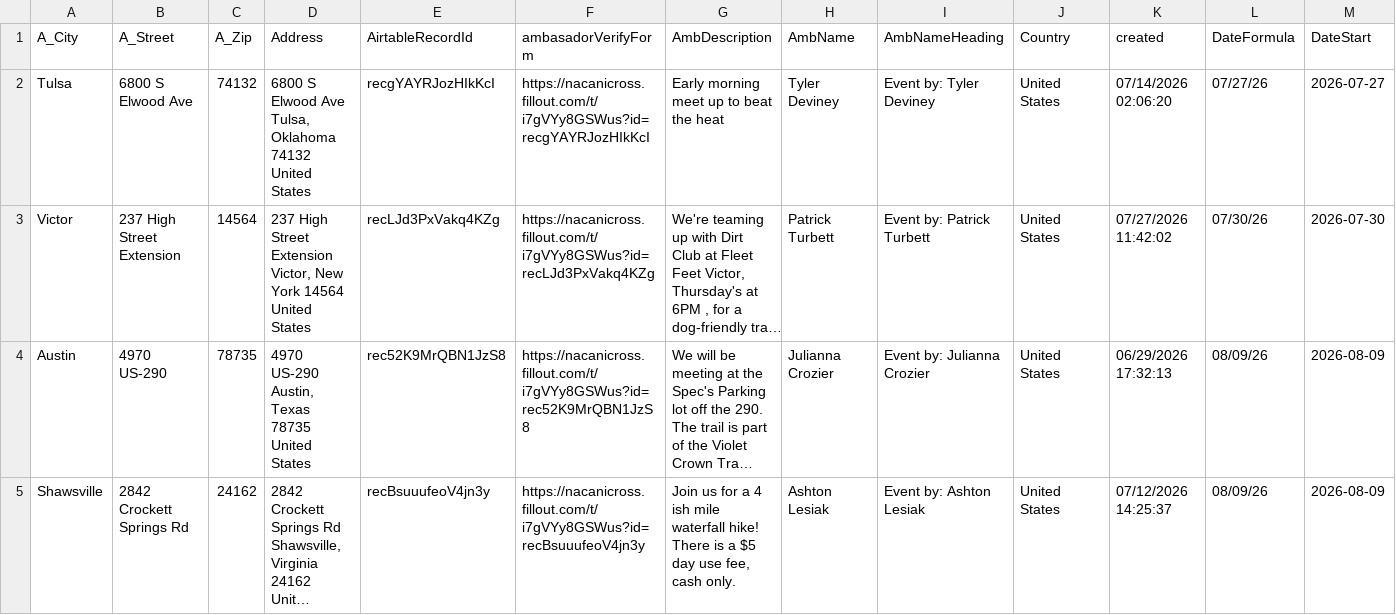
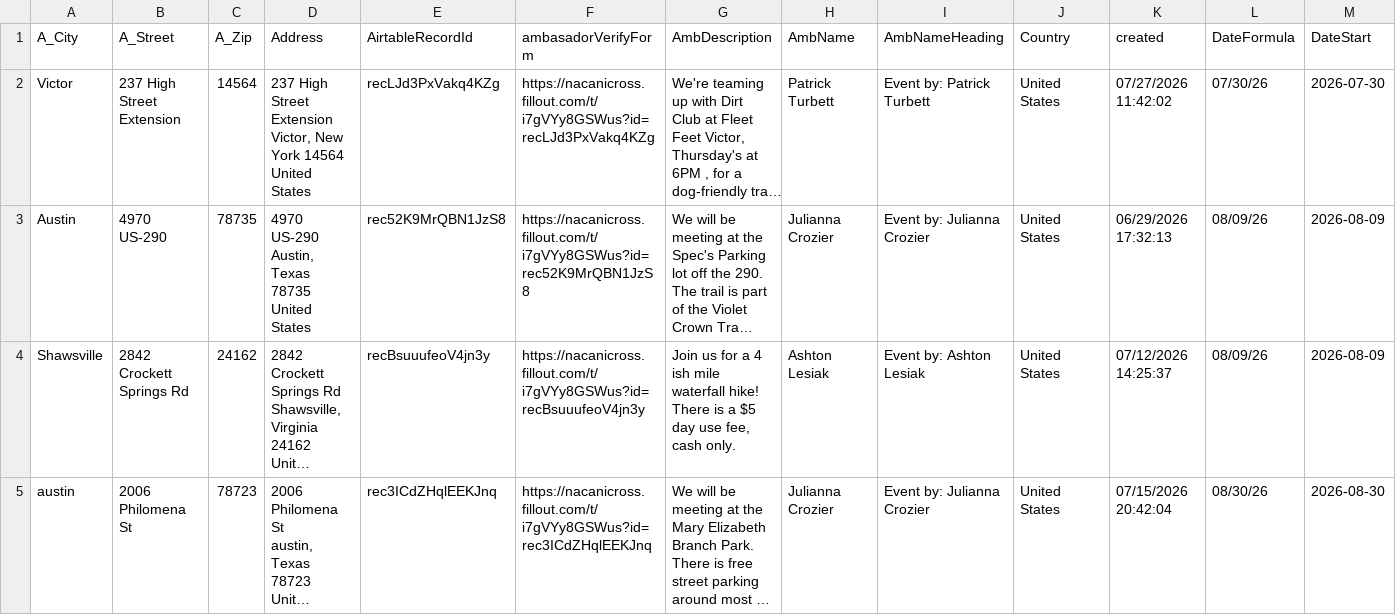
Before and after one commit to kyle-kemper/test-map, a CSV file: Ambassador_ActiveDates.csv, drawn as a sheet; only a part is shown; the shorter side is filled out with more unchanged rows; long unchanged cells end in …; rows hold the shown columns only; ↵ is a line break in a cell; the diff names each change by its address in the sheet, - before the commit and + after, or states it on an @@ line.

```diff
--- a/Ambassador_ActiveDates.csv
+++ b/Ambassador_ActiveDates.csv
-row 2: Tulsa | 6800 S Elwood Ave | 74132 | 6800 S Elwood Ave ↵ Tulsa, Oklahoma 74132 ↵ United States | recgYAYRJozHIkKcI | https://nacanicross.fillout.com/t/i7gVYy8GSWus?id=recgYAYRJozHIkKcI | Early morning meet up to beat the heat | Tyler Deviney | Event by: Tyler Deviney | United States | 07/14/2026 02:06:20 | 07/27/26 | 2026-07-27
```
